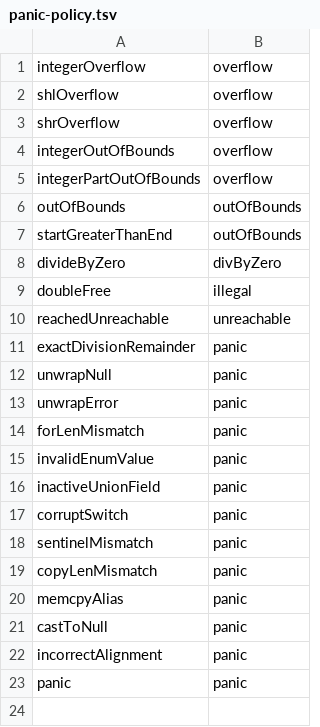
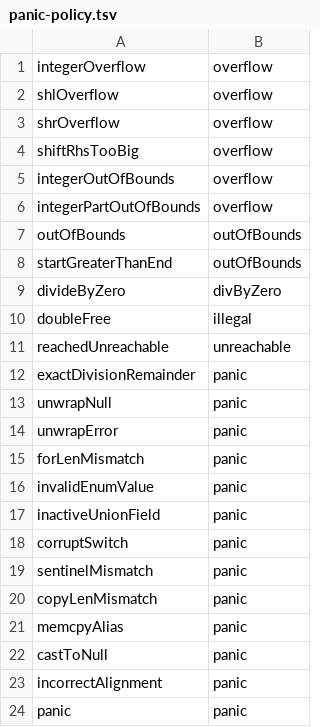
Before and after one commit to riventic/air2lean, a TSV file: scripts/panic-policy.tsv, drawn as a sheet; the diff names each change by its address in the sheet, - before the commit and + after, or states it on an @@ line.

```diff
--- a/scripts/panic-policy.tsv
+++ b/scripts/panic-policy.tsv
+row 4: shiftRhsTooBig | overflow
```
Also changed, not shown: 24 other files.
